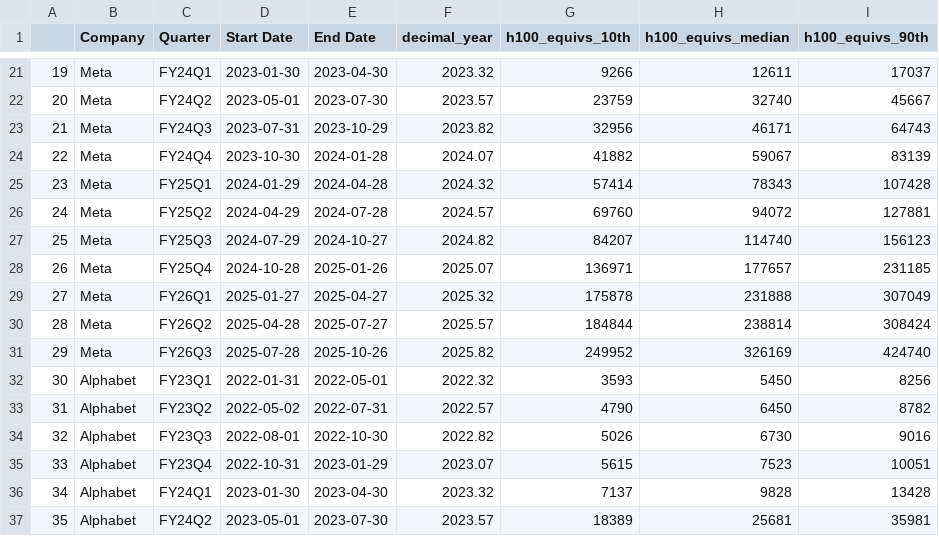
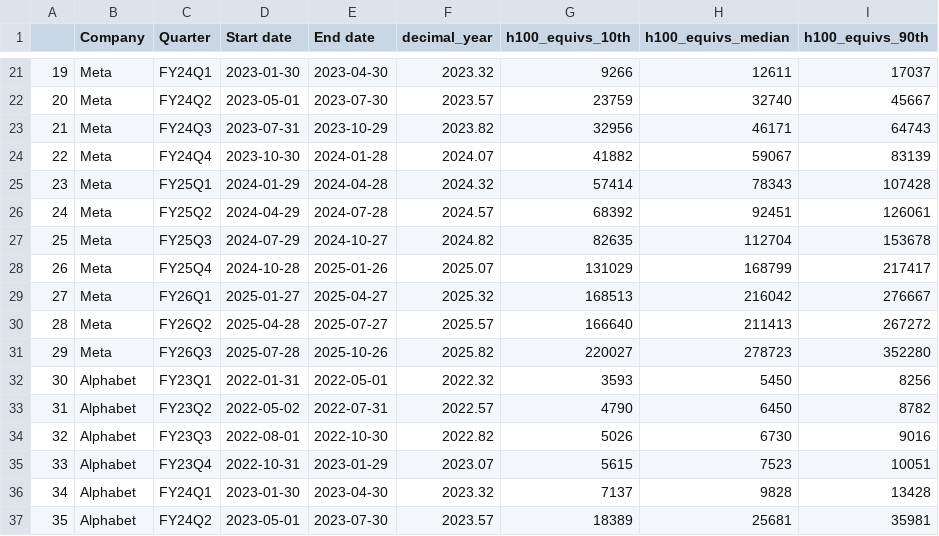
Before and after one commit to epoch-research/ai-companies, a CSV file: nvidia_quarterly_by_company.csv, drawn as a sheet; only a part is shown, gaps mark what is left out; the diff covers the shown part only.

```diff
--- a/nvidia_quarterly_by_company.csv
+++ b/nvidia_quarterly_by_company.csv
@@ -1 +1 @@
-,Company,Quarter,Start Date,End Date,decimal_year,h100_equivs_10th,h100_equivs_median,h100_equivs_90th
+,Company,Quarter,Start date,End date,decimal_year,h100_equivs_10th,h100_equivs_median,h100_equivs_90th
@@ -25,8 +25,8 @@
 23,Meta,FY25Q1,2024-01-29,2024-04-28,2024.32,57414,78343,107428
-24,Meta,FY25Q2,2024-04-29,2024-07-28,2024.57,69760,94072,127881
-25,Meta,FY25Q3,2024-07-29,2024-10-27,2024.82,84207,114740,156123
-26,Meta,FY25Q4,2024-10-28,2025-01-26,2025.07,136971,177657,231185
-27,Meta,FY26Q1,2025-01-27,2025-04-27,2025.32,175878,231888,307049
-28,Meta,FY26Q2,2025-04-28,2025-07-27,2025.57,184844,238814,308424
-29,Meta,FY26Q3,2025-07-28,2025-10-26,2025.82,249952,326169,424740
+24,Meta,FY25Q2,2024-04-29,2024-07-28,2024.57,68392,92451,126061
+25,Meta,FY25Q3,2024-07-29,2024-10-27,2024.82,82635,112704,153678
+26,Meta,FY25Q4,2024-10-28,2025-01-26,2025.07,131029,168799,217417
+27,Meta,FY26Q1,2025-01-27,2025-04-27,2025.32,168513,216042,276667
+28,Meta,FY26Q2,2025-04-28,2025-07-27,2025.57,166640,211413,267272
+29,Meta,FY26Q3,2025-07-28,2025-10-26,2025.82,220027,278723,352280
 30,Alphabet,FY23Q1,2022-01-31,2022-05-01,2022.32,3593,5450,8256
```
Also changed, not shown: 54 edited cells elsewhere in this file, quarter_sales.csv, 12 other files.
